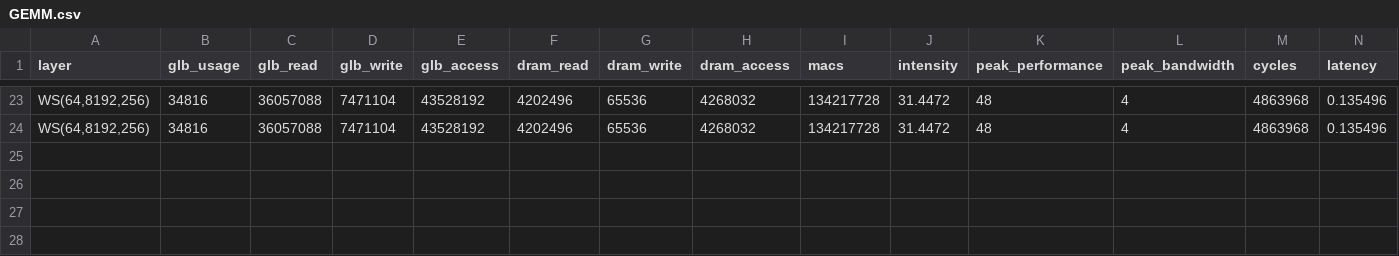
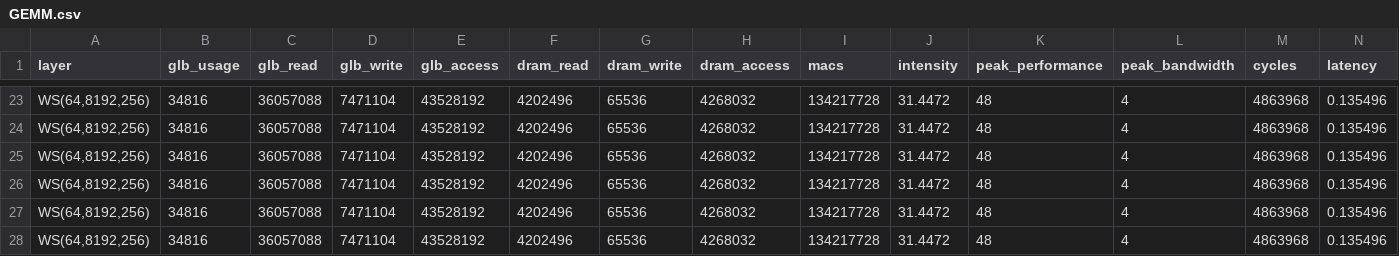
Before and after one commit to ljy00153/Project, a CSV file: log/GEMM.csv, drawn as a sheet; only a part is shown, gaps mark what is left out; rows hold the shown columns only; the diff names each change by its address in the sheet, - before the commit and + after, or states it on an @@ line.

```diff
--- a/log/GEMM.csv
+++ b/log/GEMM.csv
+row 25: WS(64,8192,256) | 34816 | 36057088 | 7471104 | 43528192 | 4202496 | 65536 | 4268032 | 134217728 | 31.4472 | 48 | 4 | 4863968 | 0.135496
+row 26: WS(64,8192,256) | 34816 | 36057088 | 7471104 | 43528192 | 4202496 | 65536 | 4268032 | 134217728 | 31.4472 | 48 | 4 | 4863968 | 0.135496
+row 27: WS(64,8192,256) | 34816 | 36057088 | 7471104 | 43528192 | 4202496 | 65536 | 4268032 | 134217728 | 31.4472 | 48 | 4 | 4863968 | 0.135496
+row 28: WS(64,8192,256) | 34816 | 36057088 | 7471104 | 43528192 | 4202496 | 65536 | 4268032 | 134217728 | 31.4472 | 48 | 4 | 4863968 | 0.135496
```
Also changed, not shown: 4 other files.
